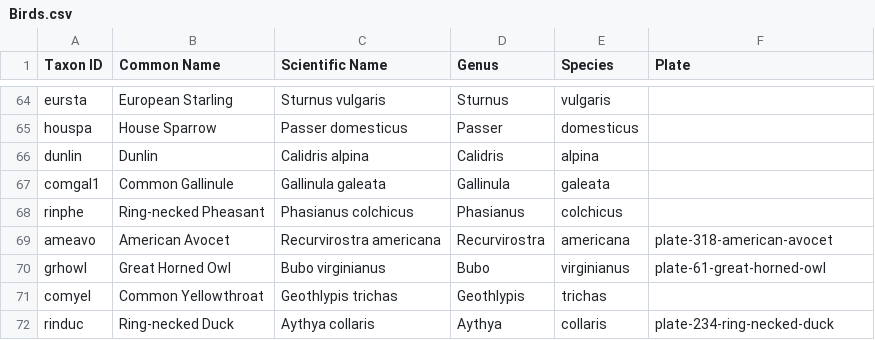
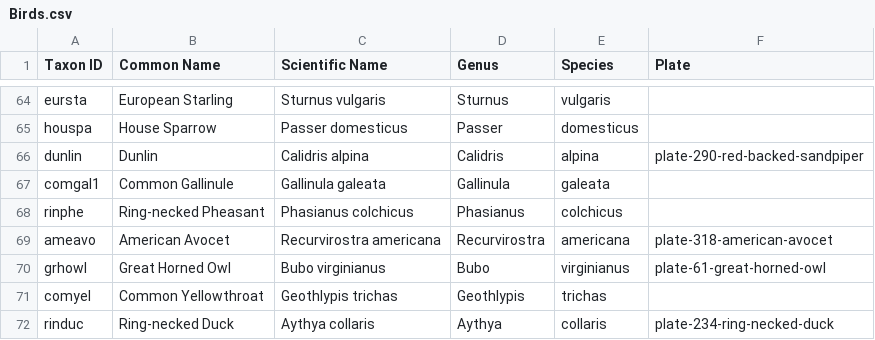
Before and after one commit to skylerlewis/yolo-basin, a CSV file: csv/Birds.csv, drawn as a sheet; only a part is shown, gaps mark what is left out.

```diff
--- a/csv/Birds.csv
+++ b/csv/Birds.csv
@@ -65,3 +65,3 @@ eursta,European Starling,Sturnus vulgaris,Sturnus,vulgaris,
 houspa,House Sparrow,Passer domesticus,Passer,domesticus,
-dunlin,Dunlin,Calidris alpina,Calidris,alpina,
+dunlin,Dunlin,Calidris alpina,Calidris,alpina,plate-290-red-backed-sandpiper
 comgal1,Common Gallinule,Gallinula galeata,Gallinula,galeata,
```
Also changed, not shown: csv/Galleries.csv, 2 other files.
